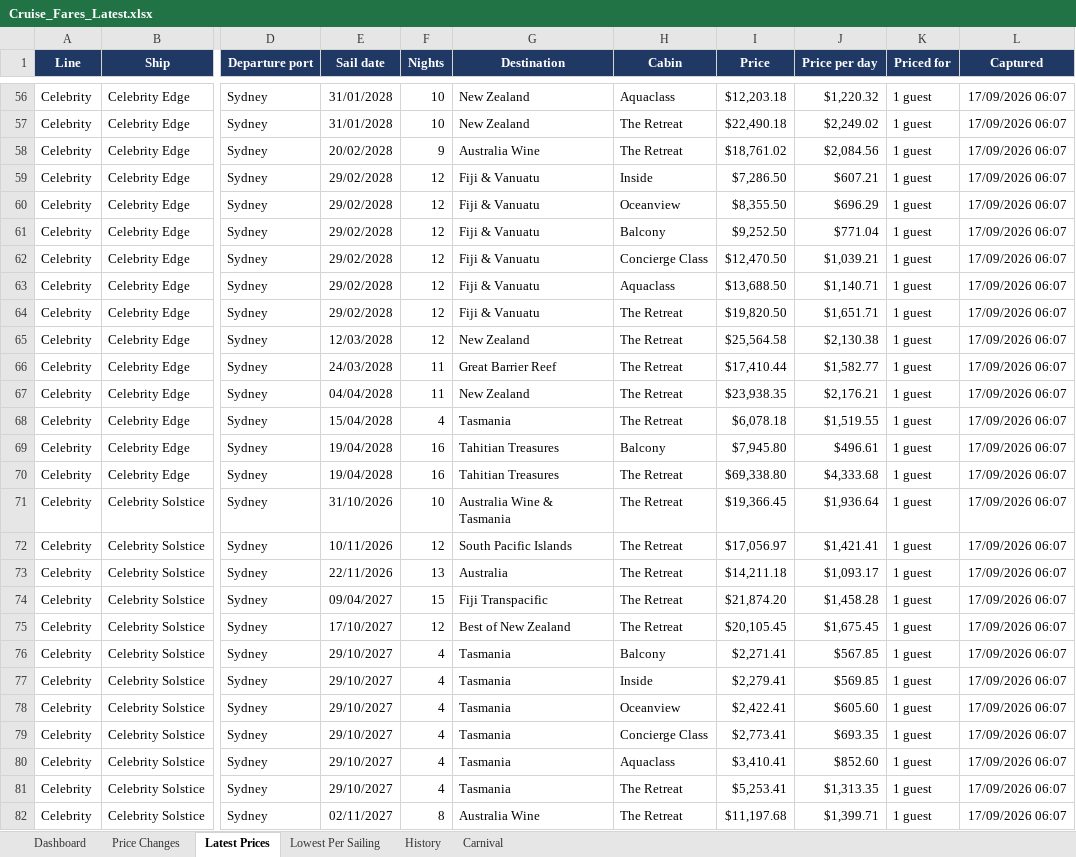
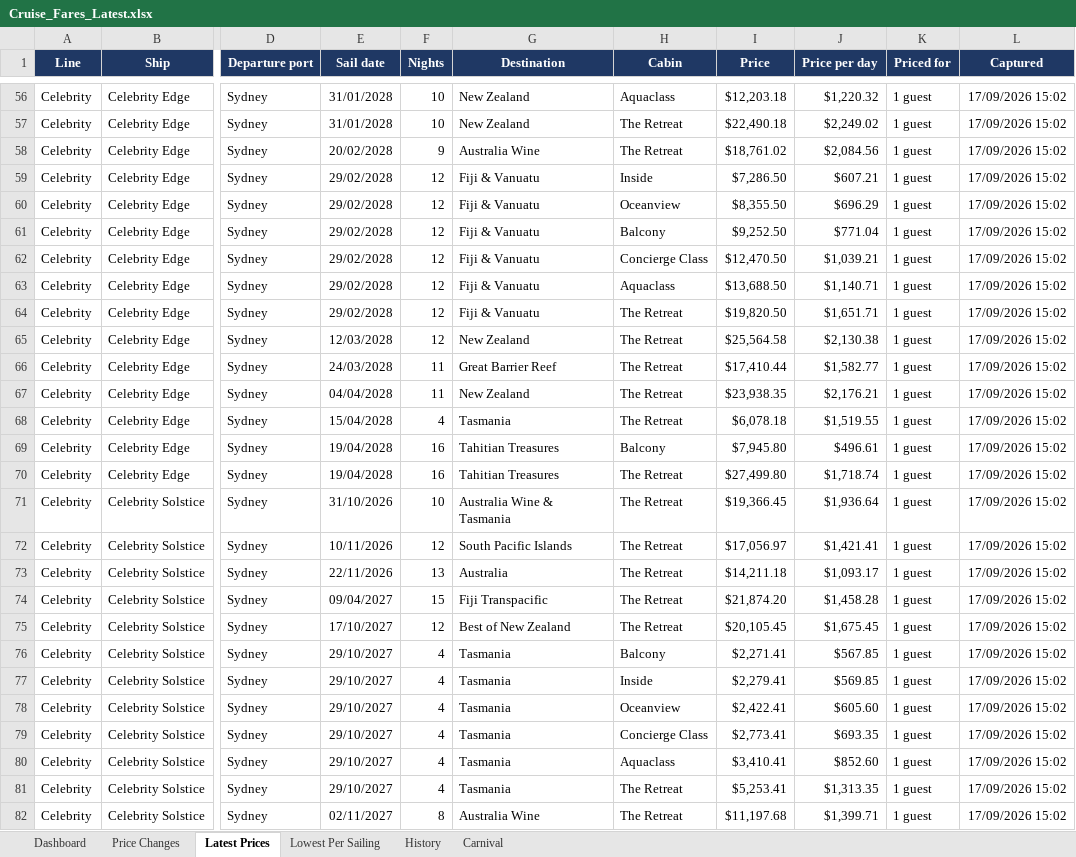
Before and after one commit to dj196612/CruiseFinder, an Excel workbook: Cruise_Fares_Latest.xlsx, sheet Latest Prices, drawn as a sheet; only a part is shown, gaps mark what is left out; values as stored, in another font and other column widths than the file's, no borders; the diff covers the shown part only; the diff names each change by its address in the sheet, - before the commit and + after, or states it on an @@ line.

```diff
--- a/Cruise_Fares_Latest.xlsx (sheet Latest Prices)
+++ b/Cruise_Fares_Latest.xlsx (sheet Latest Prices)
-L56:L82 (Captured): 17/09/2026 06:07
+L56:L82 (Captured): 17/09/2026 15:02
-I70 (Price): $69,338.80
+I70 (Price): $27,499.80
-J70 (Price per day): $4,333.68
+J70 (Price per day): $1,718.74
```
Also changed, not shown: 1075 edited cells elsewhere in this sheet, sheet Price Changes, sheet Lowest Per Sailing, sheet History, sheet Carnival, sheet Dashboard, 2 other files.
